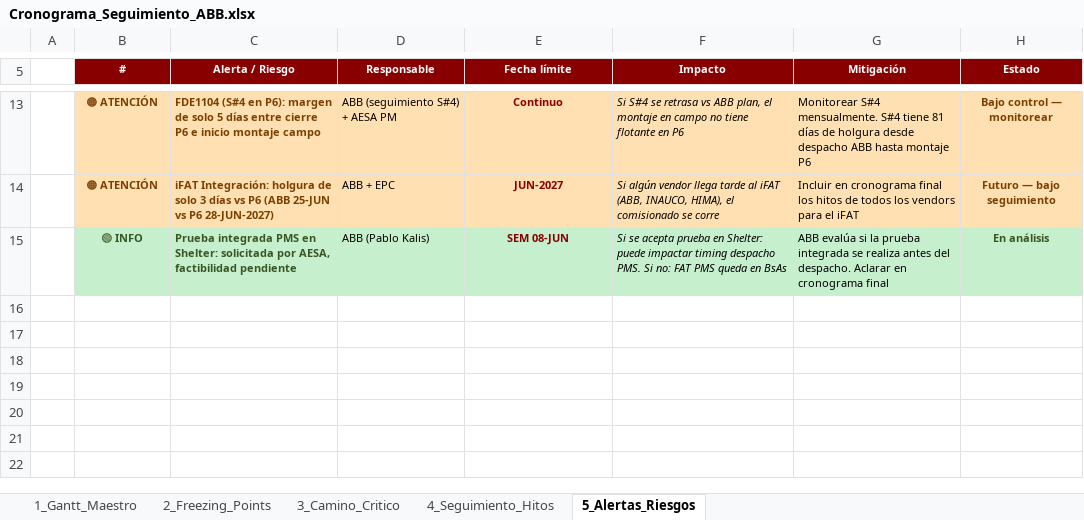
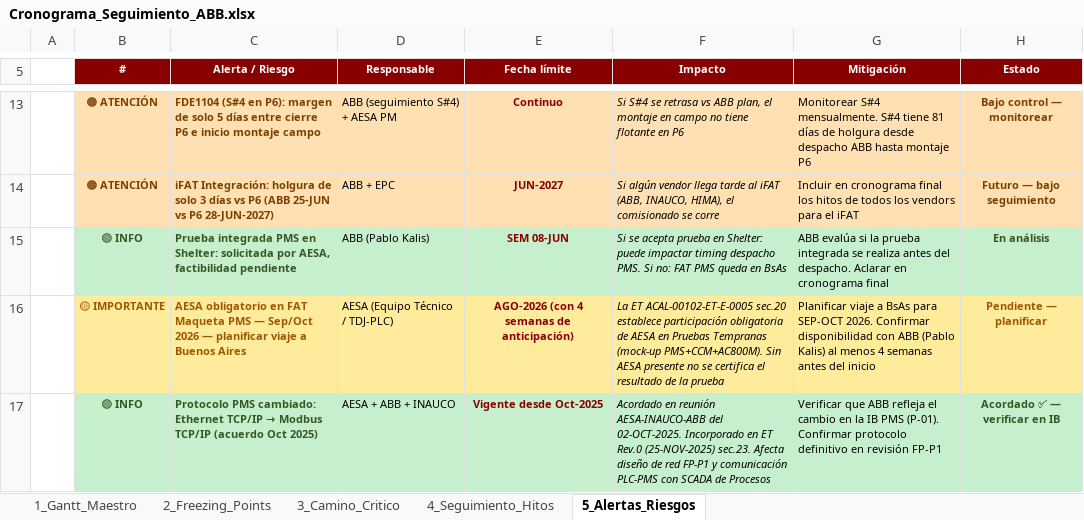
Before and after one commit to dafest-claude/OWN-Daro-1, an Excel workbook: 2_Planning/Cronograma_Seguimiento_ABB.xlsx, sheet 5_Alertas_Riesgos, drawn as a sheet; only a part is shown, gaps mark what is left out; values as stored, in another font and other column widths than the file's, no borders; the diff names each change by its address in the sheet, - before the commit and + after, or states it on an @@ line.

```diff
--- a/2_Planning/Cronograma_Seguimiento_ABB.xlsx (sheet 5_Alertas_Riesgos)
+++ b/2_Planning/Cronograma_Seguimiento_ABB.xlsx (sheet 5_Alertas_Riesgos)
+row 16:  | 🟡 IMPORTANTE | AESA obligatorio en FAT Maqueta PMS — Sep/Oct 2026 — planificar viaje a Buenos Aires | AESA (Equipo Técnico / TDJ-PLC) | AGO-2026 (con 4 semanas de anticipación) | La ET ACAL-00102-ET-E-0005 sec.20 establece participación obligatoria de AESA en Pruebas Tempranas (mock-up PMS+CCM+AC800M). Sin AESA presente no se certifica el resultado de la prueba | Planificar viaje a BsAs para SEP-OCT 2026. Confirmar disponibilidad con ABB (Pablo Kalis) al menos 4 semanas antes del inicio | Pendiente — planificar
+row 17:  | 🟢 INFO | Protocolo PMS cambiado: Ethernet TCP/IP → Modbus TCP/IP (acuerdo Oct 2025) | AESA + ABB + INAUCO | Vigente desde Oct-2025 | Acordado en reunión AESA-INAUCO-ABB del 02-OCT-2025. Incorporado en ET Rev.0 (25-NOV-2025) sec.23. Afecta diseño de red FP-P1 y comunicación PLC-PMS con SCADA de Procesos | Verificar que ABB refleja el cambio en la IB PMS (P-01). Confirmar protocolo definitivo en revisión FP-P1 | Acordado ✅ — verificar en IB
```
Also changed, not shown: sheet 1_Gantt_Maestro, sheet 4_Seguimiento_Hitos, sheet 2_Freezing_Points, sheet 3_Camino_Critico, 3 other files.
